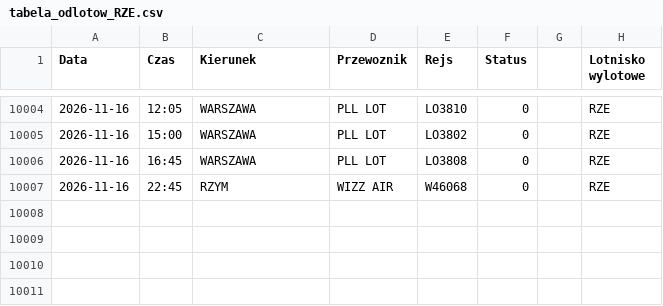
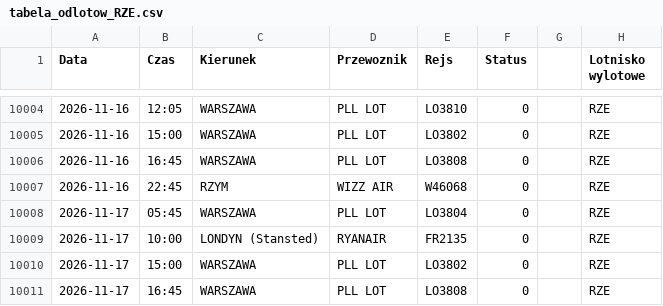
Before and after one commit to grzegorz-nowacki/departures-scraper, a CSV file: scraper/scraper_output/tabela_odlotow_RZE.csv, drawn as a sheet; only a part is shown, gaps mark what is left out.

```diff
--- a/scraper/scraper_output/tabela_odlotow_RZE.csv
+++ b/scraper/scraper_output/tabela_odlotow_RZE.csv
@@ -10007 +10007,5 @@ Data;Czas;Kierunek;Przewoznik;Rejs;Status;;Lotnisko wylotowe
 2026-11-16;22:45;RZYM;WIZZ AIR;W46068;0;;"RZE"
+2026-11-17;05:45;WARSZAWA;PLL LOT;LO3804;0;;"RZE"
+2026-11-17;10:00;LONDYN (Stansted);RYANAIR;FR2135;0;;"RZE"
+2026-11-17;15:00;WARSZAWA;PLL LOT;LO3802;0;;"RZE"
+2026-11-17;16:45;WARSZAWA;PLL LOT;LO3808;0;;"RZE"
```
Also changed, not shown: scraper/scraper_output/tabela_odlotow_BZG.csv, scraper/scraper_output/tabela_odlotow_SZZ.csv, 3 other files.
